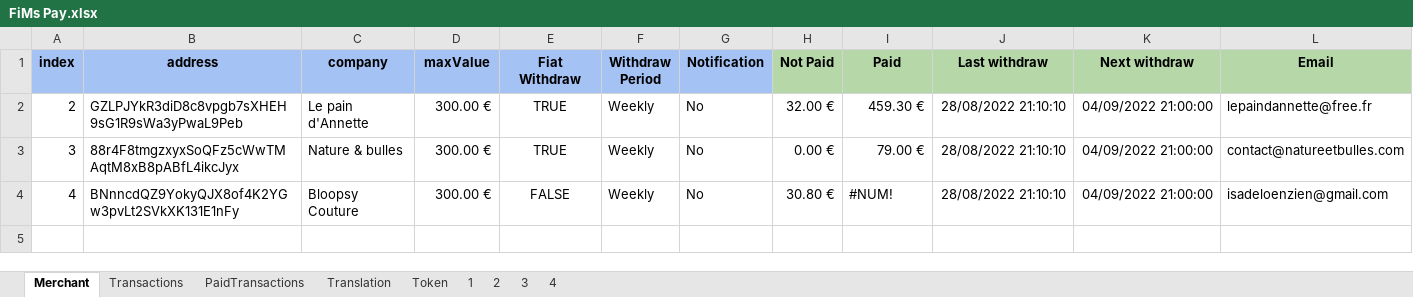
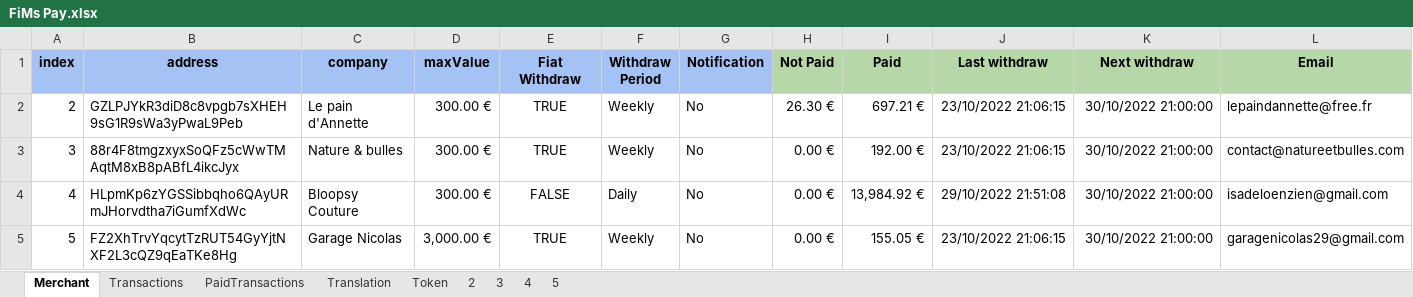
Before and after one commit to flodef/FiMs, an Excel workbook: Data/FiMs Pay.xlsx, sheet Merchant, drawn as a sheet; values as stored, in another font and other column widths than the file's, no borders; charts and pictures not drawn; the diff names each change by its address in the sheet, - before the commit and + after, or states it on an @@ line.

```diff
--- a/Data/FiMs Pay.xlsx (sheet Merchant)
+++ b/Data/FiMs Pay.xlsx (sheet Merchant)
@@ sheet tab hidden: 1 @@
+sheet tab: 5
-H2 (Not Paid): 32.00 €
+H2 (Not Paid): 26.30 €
-I2 (Paid): 459.30 €
+I2 (Paid): 697.21 €
-J2:J3 (Last withdraw): 28/08/2022 21:10:10
+J2:J3 (Last withdraw): 23/10/2022 21:06:15
-K2:K4 (Next withdraw): 04/09/2022 21:00:00
+K2:K4 (Next withdraw): 30/10/2022 21:00:00
-I3 (Paid): 79.00 €
+I3 (Paid): 192.00 €
-B4 (address): BNnncdQZ9YokyQJX8of4K2YGw3pvLt2SVkXK131E1nFy
+B4 (address): HLpmKp6zYGSSibbqho6QAyURmJHorvdtha7iGumfXdWc
-F4 (Withdraw Period): Weekly
+F4 (Withdraw Period): Daily
-H4 (Not Paid): 30.80 €
+H4 (Not Paid): 0.00 €
-I4 (Paid): #NUM!
+I4 (Paid): 13,984.92 €
-J4 (Last withdraw): 28/08/2022 21:10:10
+J4 (Last withdraw): 29/10/2022 21:51:08
+row 5: 5 | FZ2XhTrvYqcytTzRUT54GyYjtNXF2L3cQZ9qEaTKe8Hg | Garage Nicolas | 3,000.00 € | TRUE | Weekly | No | 0.00 € | 155.05 € | 23/10/2022 21:06:15 | 30/10/2022 21:00:00 | garagenicolas29@gmail.com
```
Also changed, not shown: sheet PaidTransactions, sheet 2, sheet 4, sheet Transactions, sheet 3, sheet Token, formulas that keep their value, charts or pictures, Data/FiMs Associate.xlsx, Data/FiMs DeFi.xlsx, 2 other files.
